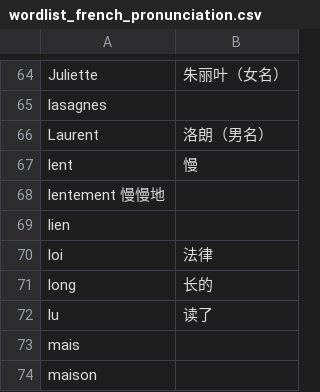
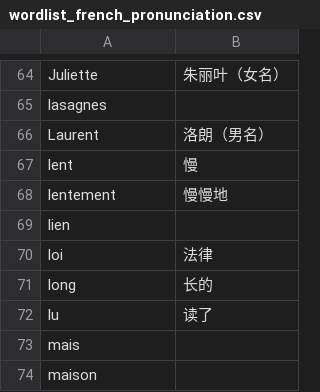
Before and after one commit to keinriesenradinparis/testing_local, a CSV file: _data/wordlist_french_pronunciation.csv, drawn as a sheet; only a part is shown, gaps mark what is left out; removed rows and columns are numbered as before the commit, all else as after; the diff names each change by its address in the sheet, - before the commit and + after, or states it on an @@ line.

Commit message:
Update wordlist_french_pronunciation.csv

```diff
--- a/_data/wordlist_french_pronunciation.csv
+++ b/_data/wordlist_french_pronunciation.csv
-row 68: lentement 慢慢地
+row 68: lentement | 慢慢地
```
